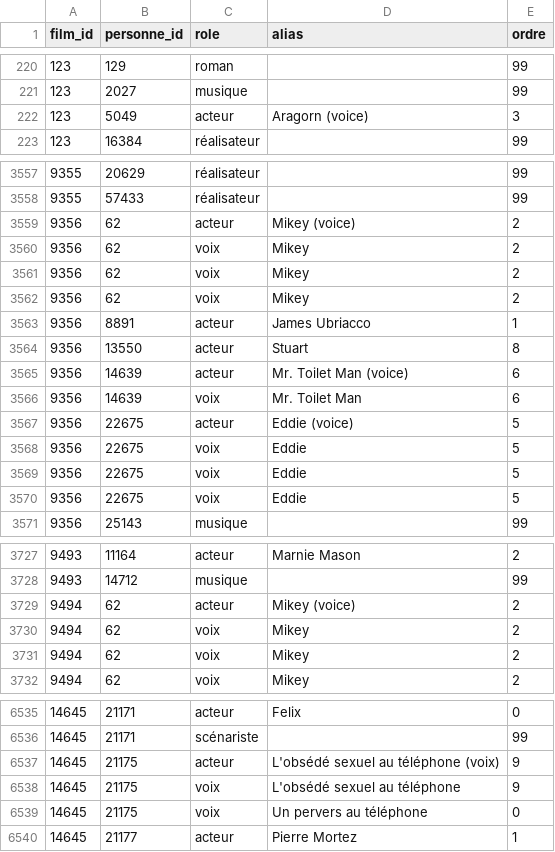
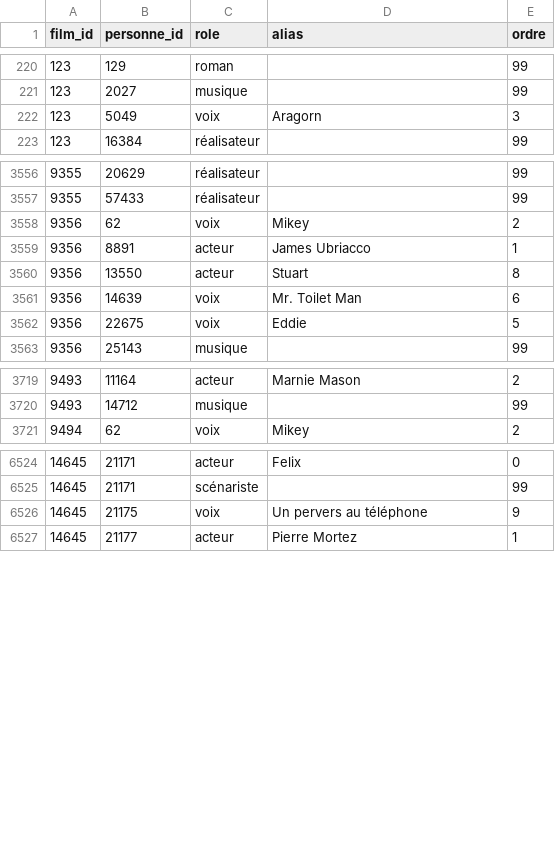
Before and after one commit to medina474/cinema_docker, a CSV file: postgresql/data/031-equipes.csv, drawn as a sheet; only a part is shown, gaps mark what is left out; the diff covers the shown part only.

Commit message:
Voix

```diff
--- a/postgresql/data/031-equipes.csv
+++ b/postgresql/data/031-equipes.csv
@@ -221,3 +221,3 @@ film_id,personne_id,role,alias,ordre
 123,2027,musique,,99
-123,5049,acteur,Aragorn (voice),3
+123,5049,voix,Aragorn,3
 123,16384,réalisateur,,99
@@ -3558,5 +3557,2 @@ film_id,personne_id,role,alias,ordre
 9355,57433,réalisateur,,99
-9356,62,acteur,Mikey (voice),2
-9356,62,voix,Mikey,2
-9356,62,voix,Mikey,2
 9356,62,voix,Mikey,2
@@ -3564,7 +3560,3 @@ film_id,personne_id,role,alias,ordre
 9356,13550,acteur,Stuart,8
-9356,14639,acteur,Mr. Toilet Man (voice),6
 9356,14639,voix,Mr. Toilet Man,6
-9356,22675,acteur,Eddie (voice),5
-9356,22675,voix,Eddie,5
-9356,22675,voix,Eddie,5
 9356,22675,voix,Eddie,5
@@ -3728,5 +3720,2 @@ film_id,personne_id,role,alias,ordre
 9493,14712,musique,,99
-9494,62,acteur,Mikey (voice),2
-9494,62,voix,Mikey,2
-9494,62,voix,Mikey,2
 9494,62,voix,Mikey,2
@@ -6536,5 +6525,3 @@ film_id,personne_id,role,alias,ordre
 14645,21171,scénariste,,99
-14645,21175,acteur,L'obsédé sexuel au téléphone (voix),9
-14645,21175,voix,L'obsédé sexuel au téléphone,9
-14645,21175,voix,Un pervers au téléphone,0
+14645,21175,voix,Un pervers au téléphone,9
 14645,21177,acteur,Pierre Mortez,1
```
Also changed, not shown: 1 removed row and 48 edited cells elsewhere in this file, postgresql/data/cnc-données-cartographie-2023.csv, 5 other files.
